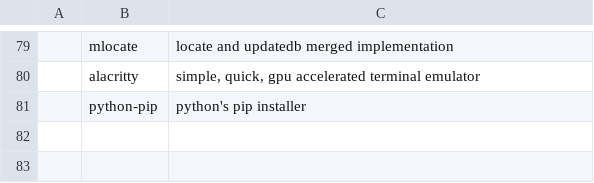
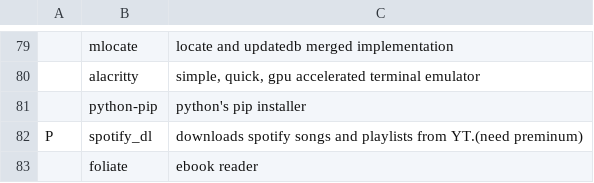
Before and after one commit to shubmehetre/LARBS, a CSV file: progs.csv, drawn as a sheet; only a part is shown, gaps mark what is left out; the diff names each change by its address in the sheet, - before the commit and + after, or states it on an @@ line.

Commit message:
ebook reader added

```diff
--- a/progs.csv
+++ b/progs.csv
+row 82: P | spotify_dl | downloads spotify songs and playlists from YT.(need preminum)
+row 83:  | foliate | ebook reader
```
